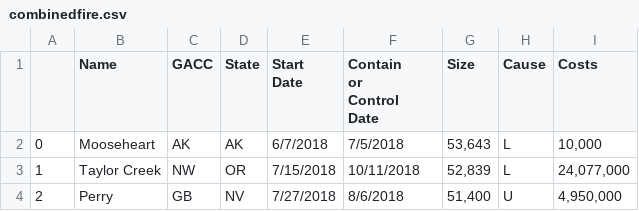
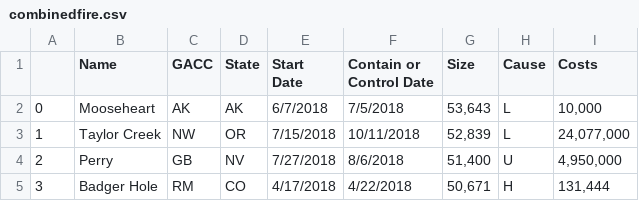
Before and after one commit to doryaswi/DAV-5400, a CSV file: combinedfire.csv, drawn as a sheet; only a part is shown; the shorter side is filled out with more unchanged rows.

Commit message:
Update combinedfire.csv

```diff
--- a/combinedfire.csv
+++ b/combinedfire.csv
@@ -1,10 +1,4 @@
-,Name,GACC,State,"Start
-
-Date","Contain
-
-or
-
-Control
-
-Date",Size,Cause,Costs
+,Name,GACC,State,"Start
+
+Date",Contain or Control Date,Size,Cause,Costs
 0,Mooseheart,AK,AK,6/7/2018,7/5/2018,"53,643",L,"10,000"
```
